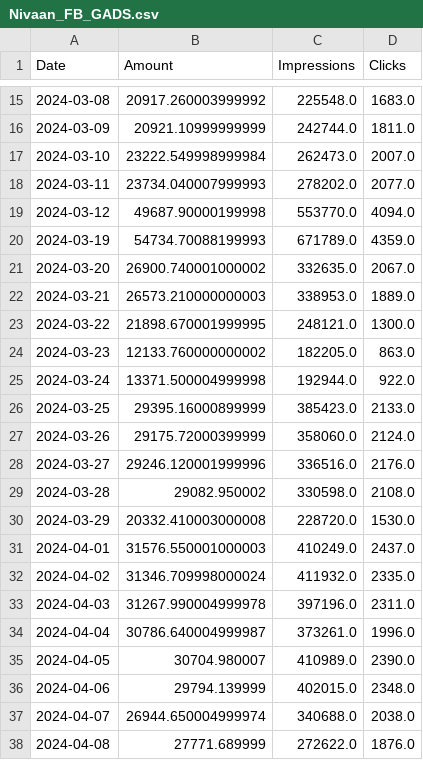
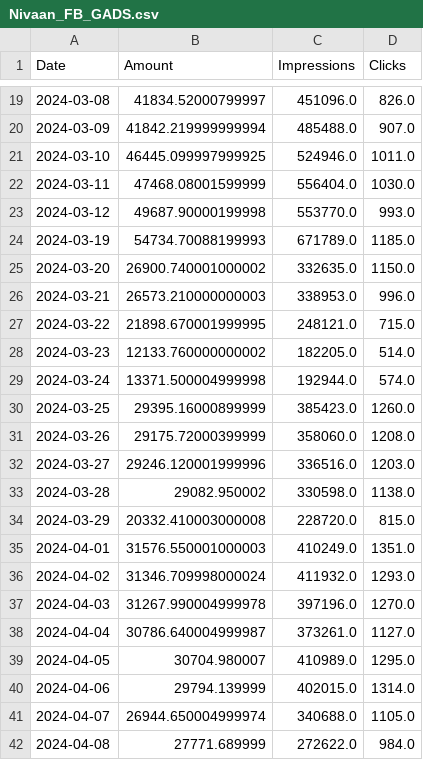
Before and after one commit to MonodeepMono/NivaanCare, a CSV file: Monodeep/Nivaan_FB_GADS.csv, drawn as a sheet; only a part is shown, gaps mark what is left out; the diff covers the shown part only.

```diff
--- a/Monodeep/Nivaan_FB_GADS.csv
+++ b/Monodeep/Nivaan_FB_GADS.csv
@@ -15,24 +19,24 @@ Date,Amount,Impressions,Clicks
-2024-03-08,20917.260003999992,225548.0,1683.0
-2024-03-09,20921.10999999999,242744.0,1811.0
-2024-03-10,23222.549998999984,262473.0,2007.0
-2024-03-11,23734.040007999993,278202.0,2077.0
-2024-03-12,49687.90000199998,553770.0,4094.0
-2024-03-19,54734.70088199993,671789.0,4359.0
-2024-03-20,26900.740001000002,332635.0,2067.0
-2024-03-21,26573.210000000003,338953.0,1889.0
-2024-03-22,21898.670001999995,248121.0,1300.0
-2024-03-23,12133.760000000002,182205.0,863.0
-2024-03-24,13371.500004999998,192944.0,922.0
-2024-03-25,29395.16000899999,385423.0,2133.0
-2024-03-26,29175.72000399999,358060.0,2124.0
-2024-03-27,29246.120001999996,336516.0,2176.0
-2024-03-28,29082.950002,330598.0,2108.0
-2024-03-29,20332.410003000008,228720.0,1530.0
-2024-04-01,31576.550001000003,410249.0,2437.0
-2024-04-02,31346.709998000024,411932.0,2335.0
-2024-04-03,31267.990004999978,397196.0,2311.0
-2024-04-04,30786.640004999987,373261.0,1996.0
-2024-04-05,30704.980007,410989.0,2390.0
-2024-04-06,29794.139999,402015.0,2348.0
-2024-04-07,26944.650004999974,340688.0,2038.0
-2024-04-08,27771.689999,272622.0,1876.0
+2024-03-08,41834.52000799997,451096.0,826.0
+2024-03-09,41842.219999999994,485488.0,907.0
+2024-03-10,46445.099997999925,524946.0,1011.0
+2024-03-11,47468.08001599999,556404.0,1030.0
+2024-03-12,49687.90000199998,553770.0,993.0
+2024-03-19,54734.70088199993,671789.0,1185.0
+2024-03-20,26900.740001000002,332635.0,1150.0
+2024-03-21,26573.210000000003,338953.0,996.0
+2024-03-22,21898.670001999995,248121.0,715.0
+2024-03-23,12133.760000000002,182205.0,514.0
+2024-03-24,13371.500004999998,192944.0,574.0
+2024-03-25,29395.16000899999,385423.0,1260.0
+2024-03-26,29175.72000399999,358060.0,1208.0
+2024-03-27,29246.120001999996,336516.0,1203.0
+2024-03-28,29082.950002,330598.0,1138.0
+2024-03-29,20332.410003000008,228720.0,815.0
+2024-04-01,31576.550001000003,410249.0,1351.0
+2024-04-02,31346.709998000024,411932.0,1293.0
+2024-04-03,31267.990004999978,397196.0,1270.0
+2024-04-04,30786.640004999987,373261.0,1127.0
+2024-04-05,30704.980007,410989.0,1295.0
+2024-04-06,29794.139999,402015.0,1314.0
+2024-04-07,26944.650004999974,340688.0,1105.0
+2024-04-08,27771.689999,272622.0,984.0
```
Also changed, not shown: 15 added rows and 41 edited cells elsewhere in this file, Monodeep/Nivaan_GADS.csv, 23 other files.
